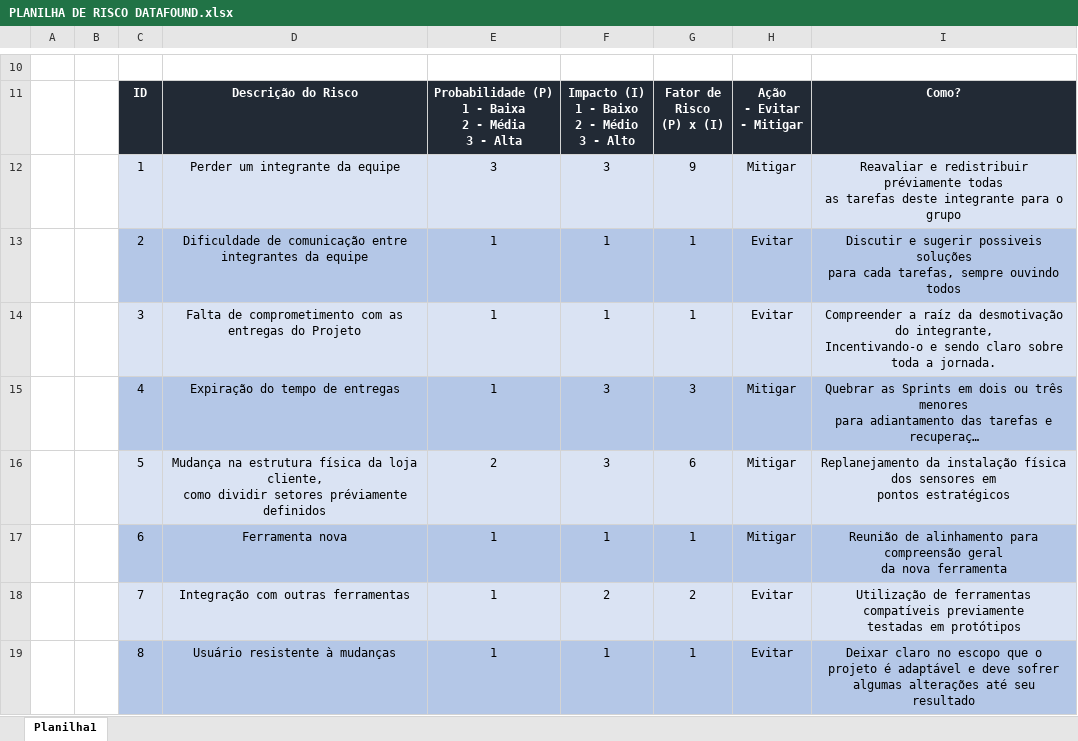
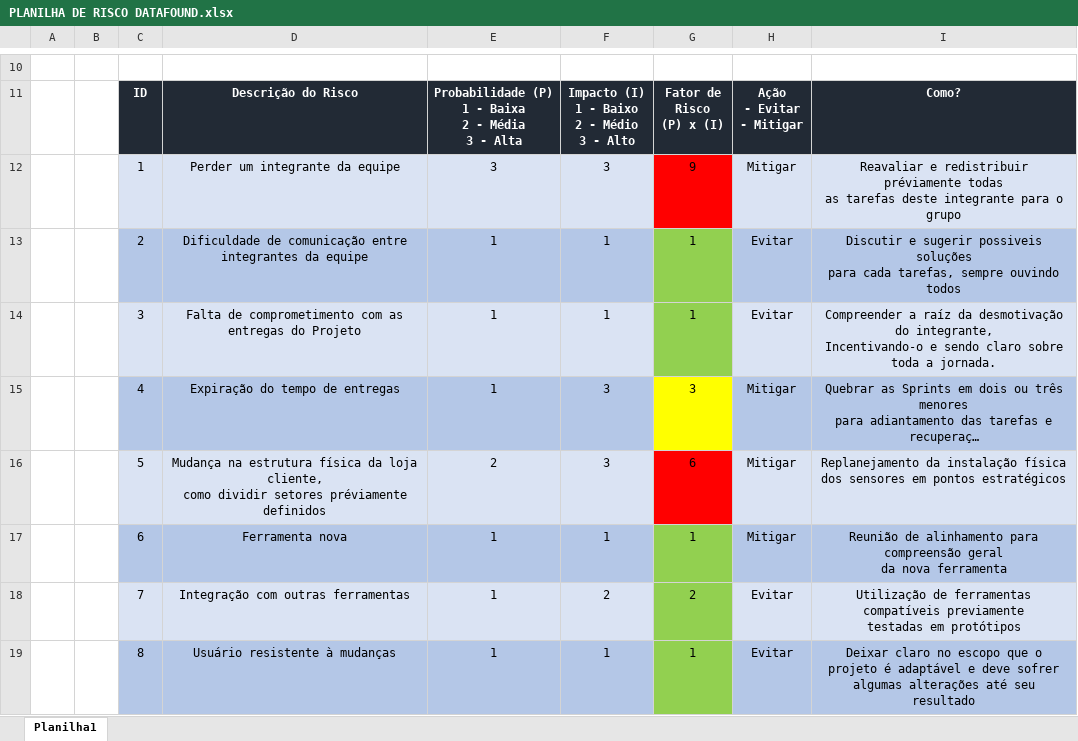
Before and after one commit to Data-Found/DATAFOUND, an Excel workbook: Documentação/PLANILHA DE RISCO DATAFOUND.xlsx, sheet Planilha1, drawn as a sheet; only a part is shown, gaps mark what is left out; long unchanged cells end in …; values as stored, in another font and other column widths than the file's, no borders; the diff names each change by its address in the sheet, - before the commit and + after, or states it on an @@ line.

```diff
--- a/Documentação/PLANILHA DE RISCO DATAFOUND.xlsx (sheet Planilha1)
+++ b/Documentação/PLANILHA DE RISCO DATAFOUND.xlsx (sheet Planilha1)
-G12 fill: #DAE3F3
+G12 fill: #FF0000
-G13 fill: #B4C7E7
+G13 fill: #92D050
-G14 fill: #DAE3F3
+G14 fill: #92D050
-G15 fill: #B4C7E7
+G15 fill: #FFFF00
-G16 fill: #DAE3F3
+G16 fill: #FF0000
-I16: …pontos estratégicos
+I16: …pontos estratégicos
-G17 fill: #B4C7E7
+G17 fill: #92D050
-G18 fill: #DAE3F3
+G18 fill: #92D050
-G19 fill: #B4C7E7
+G19 fill: #92D050
```
Also changed, not shown: 5 other files.
